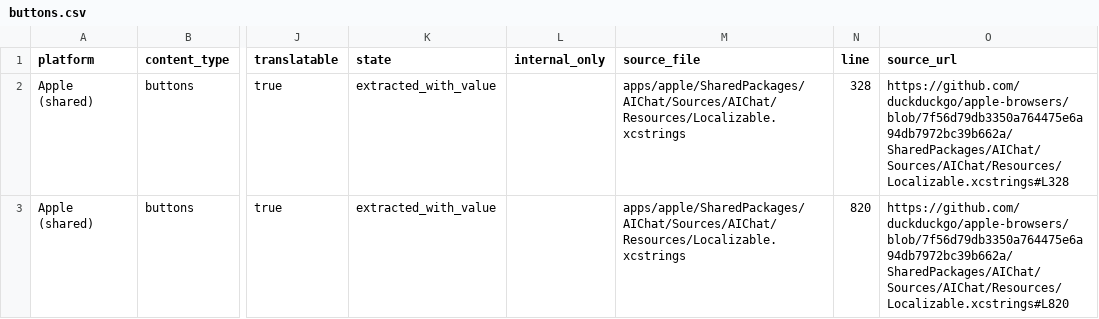
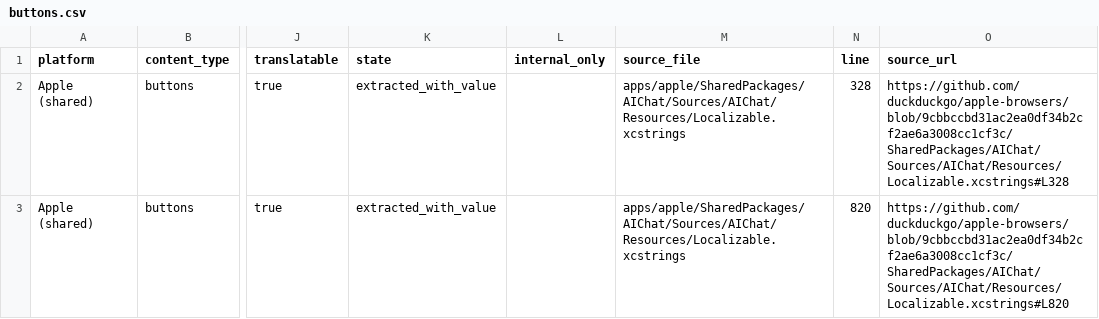
Before and after one commit to duckduckgo/product-copy, a CSV file: strings/apple-shared/buttons.csv, drawn as a sheet; only a part is shown, gaps mark what is left out; the diff names each change by its address in the sheet, - before the commit and + after, or states it on an @@ line.

```diff
--- a/strings/apple-shared/buttons.csv
+++ b/strings/apple-shared/buttons.csv
-O2 (source_url): https://github.com/duckduckgo/apple-browsers/blob/7f56d79db3350a764475e6a94db7972bc39b662a/SharedPackages/AIChat/Sources/AIChat/Resources/Localizable.xcstrings#L328
+O2 (source_url): https://github.com/duckduckgo/apple-browsers/blob/9cbbccbd31ac2ea0df34b2cf2ae6a3008cc1cf3c/SharedPackages/AIChat/Sources/AIChat/Resources/Localizable.xcstrings#L328
-O3 (source_url): https://github.com/duckduckgo/apple-browsers/blob/7f56d79db3350a764475e6a94db7972bc39b662a/SharedPackages/AIChat/Sources/AIChat/Resources/Localizable.xcstrings#L820
+O3 (source_url): https://github.com/duckduckgo/apple-browsers/blob/9cbbccbd31ac2ea0df34b2cf2ae6a3008cc1cf3c/SharedPackages/AIChat/Sources/AIChat/Resources/Localizable.xcstrings#L820
```
Also changed, not shown: strings/apple-shared/body.csv, strings/apple-shared/errors.csv, 24 other files.
